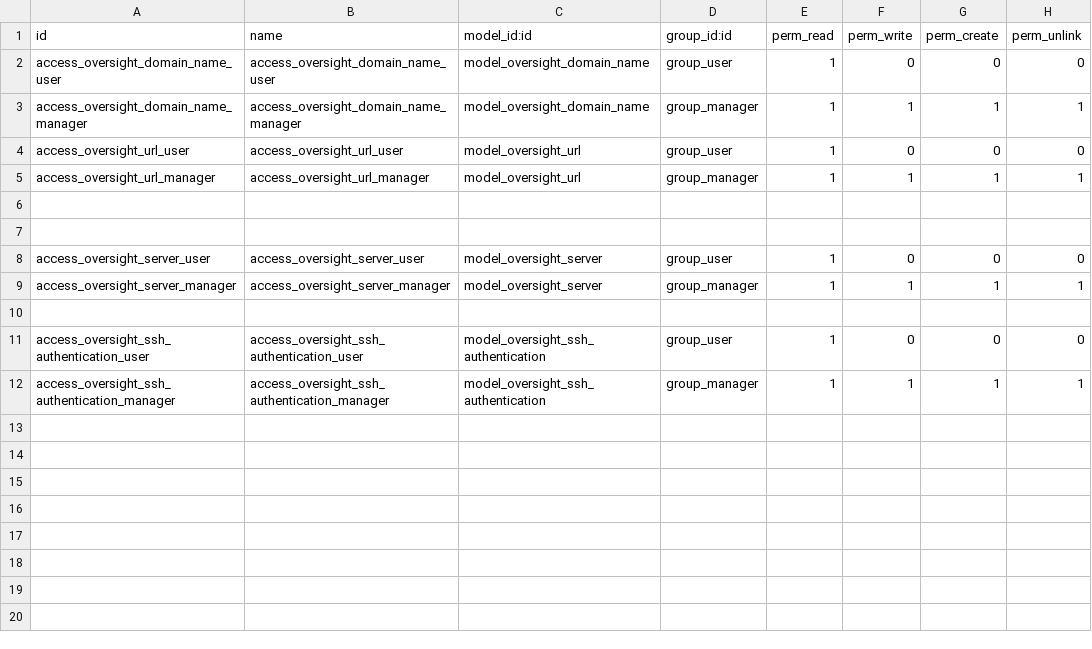
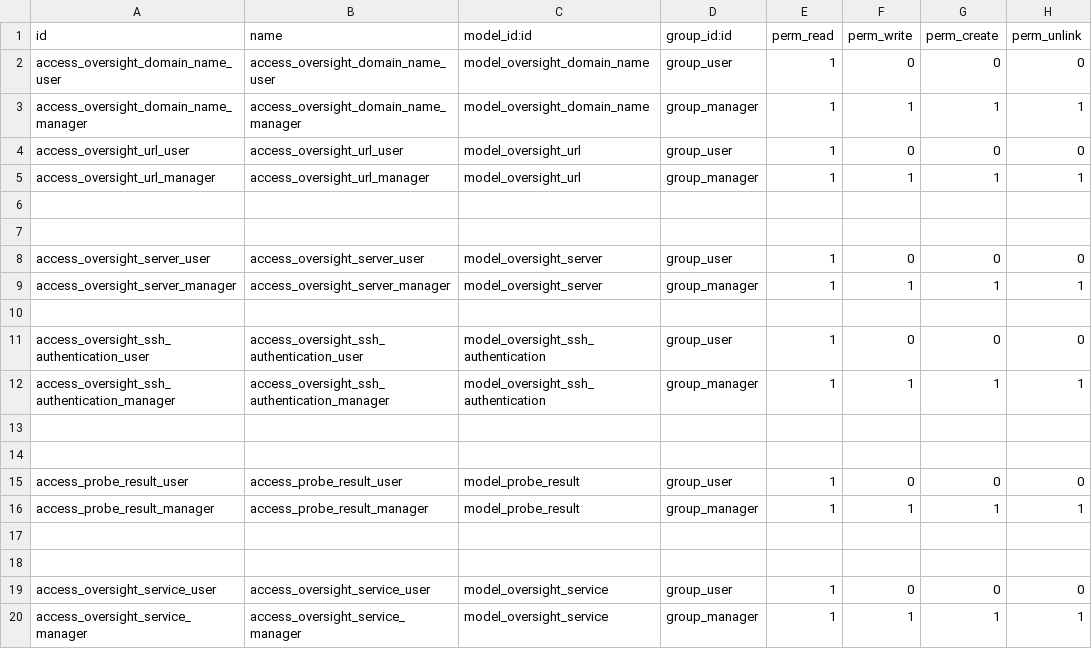
Before and after one commit to grap/odoo-addons-serial-watcher, a CSV file: oversight/security/ir.model.access.csv, drawn as a sheet; the diff names each change by its address in the sheet, - before the commit and + after, or states it on an @@ line.

Commit message:
[ADD] Ping probe [ADD] oversight.service

```diff
--- a/oversight/security/ir.model.access.csv
+++ b/oversight/security/ir.model.access.csv
+row 13: (empty)
+row 14: (empty)
+row 15: access_probe_result_user | access_probe_result_user | model_probe_result | group_user | 1 | 0 | 0 | 0
+row 16: access_probe_result_manager | access_probe_result_manager | model_probe_result | group_manager | 1 | 1 | 1 | 1
+row 17: (empty)
+row 18: (empty)
+row 19: access_oversight_service_user | access_oversight_service_user | model_oversight_service | group_user | 1 | 0 | 0 | 0
+row 20: access_oversight_service_manager | access_oversight_service_manager | model_oversight_service | group_manager | 1 | 1 | 1 | 1
```
Also changed, not shown: 24 other files.
